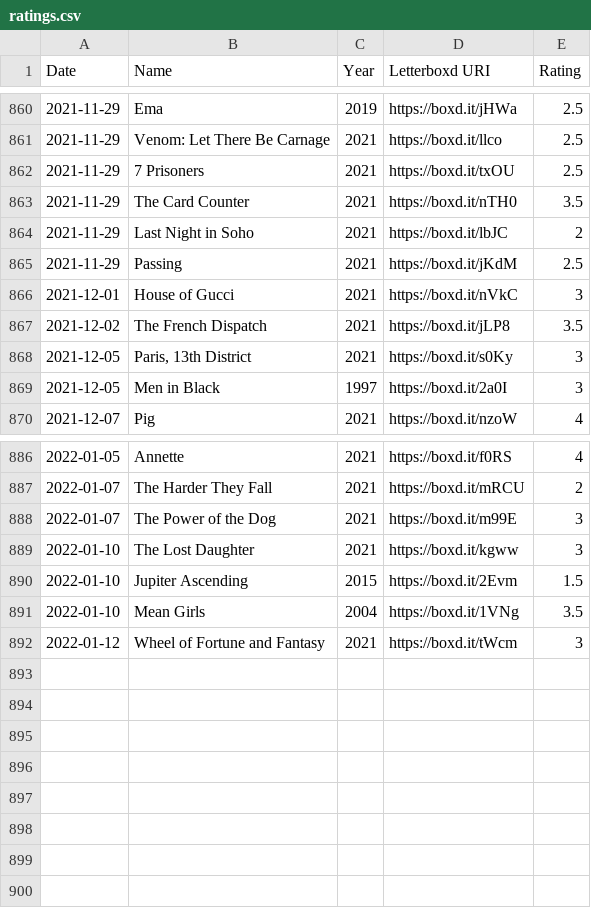
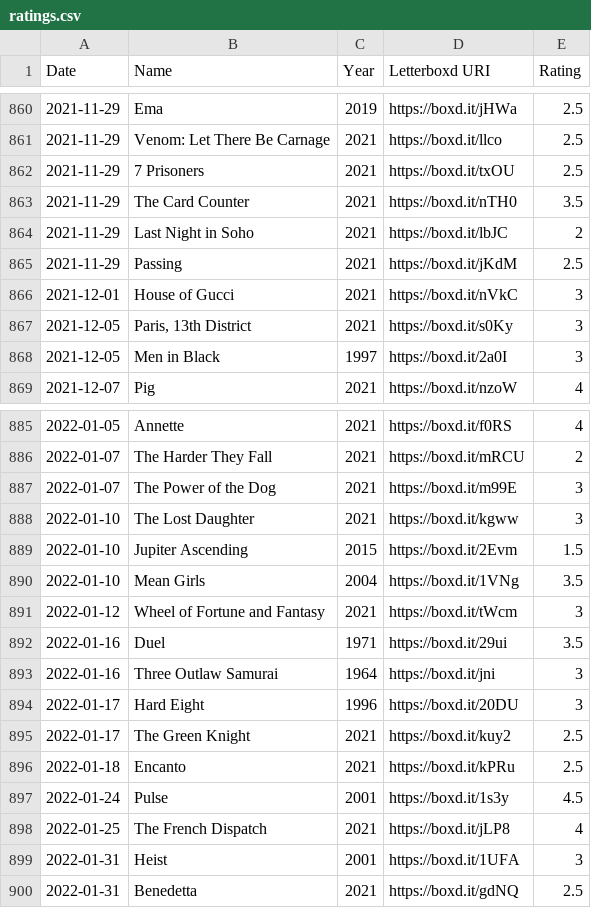
Before and after one commit to HanielB/abstract, a CSV file: public/ratings.csv, drawn as a sheet; only a part is shown, gaps mark what is left out.

Commit message:
data update

```diff
--- a/public/ratings.csv
+++ b/public/ratings.csv
@@ -866,3 +866,2 @@ Date,Name,Year,Letterboxd URI,Rating
 2021-12-01,House of Gucci,2021,https://boxd.it/nVkC,3
-2021-12-02,The French Dispatch,2021,https://boxd.it/jLP8,3.5
 2021-12-05,"Paris, 13th District",2021,https://boxd.it/s0Ky,3
@@ -892 +891,10 @@ Date,Name,Year,Letterboxd URI,Rating
 2022-01-12,Wheel of Fortune and Fantasy,2021,https://boxd.it/tWcm,3
+2022-01-16,Duel,1971,https://boxd.it/29ui,3.5
+2022-01-16,Three Outlaw Samurai,1964,https://boxd.it/jni,3
+2022-01-17,Hard Eight,1996,https://boxd.it/20DU,3
+2022-01-17,The Green Knight,2021,https://boxd.it/kuy2,2.5
+2022-01-18,Encanto,2021,https://boxd.it/kPRu,2.5
+2022-01-24,Pulse,2001,https://boxd.it/1s3y,4.5
+2022-01-25,The French Dispatch,2021,https://boxd.it/jLP8,4
+2022-01-31,Heist,2001,https://boxd.it/1UFA,3
+2022-01-31,Benedetta,2021,https://boxd.it/gdNQ,2.5
```
Also changed, not shown: public/map.csv, public/watchlist.csv.
